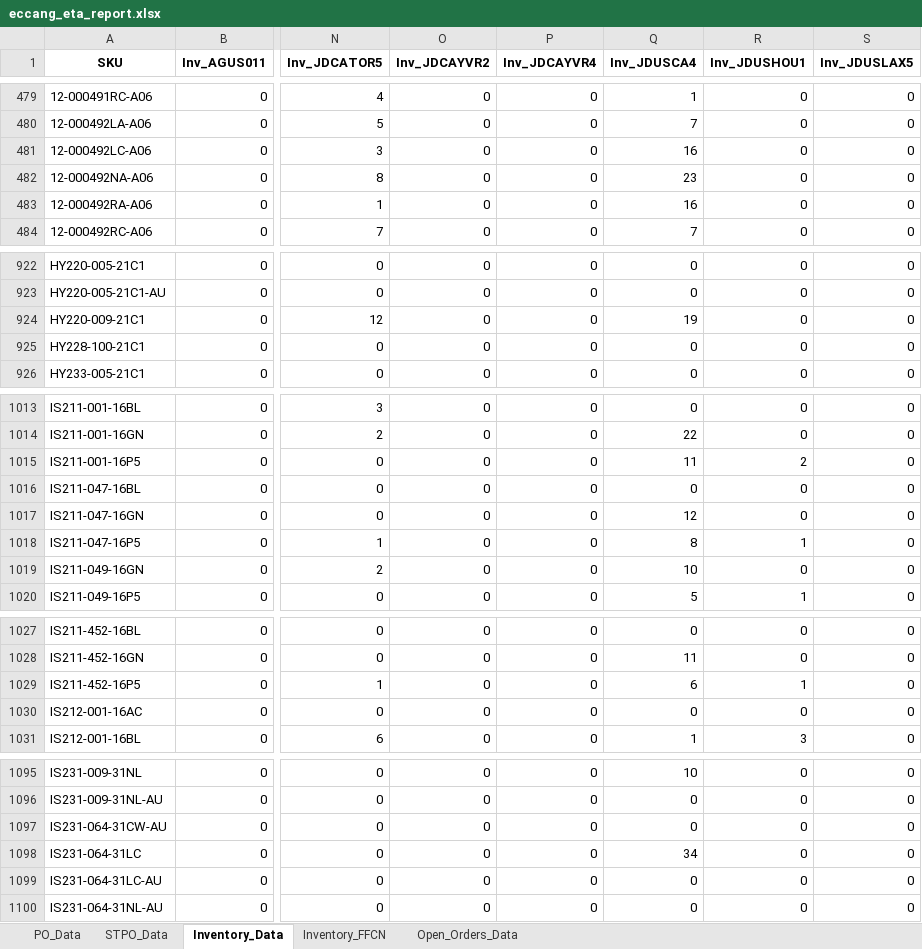
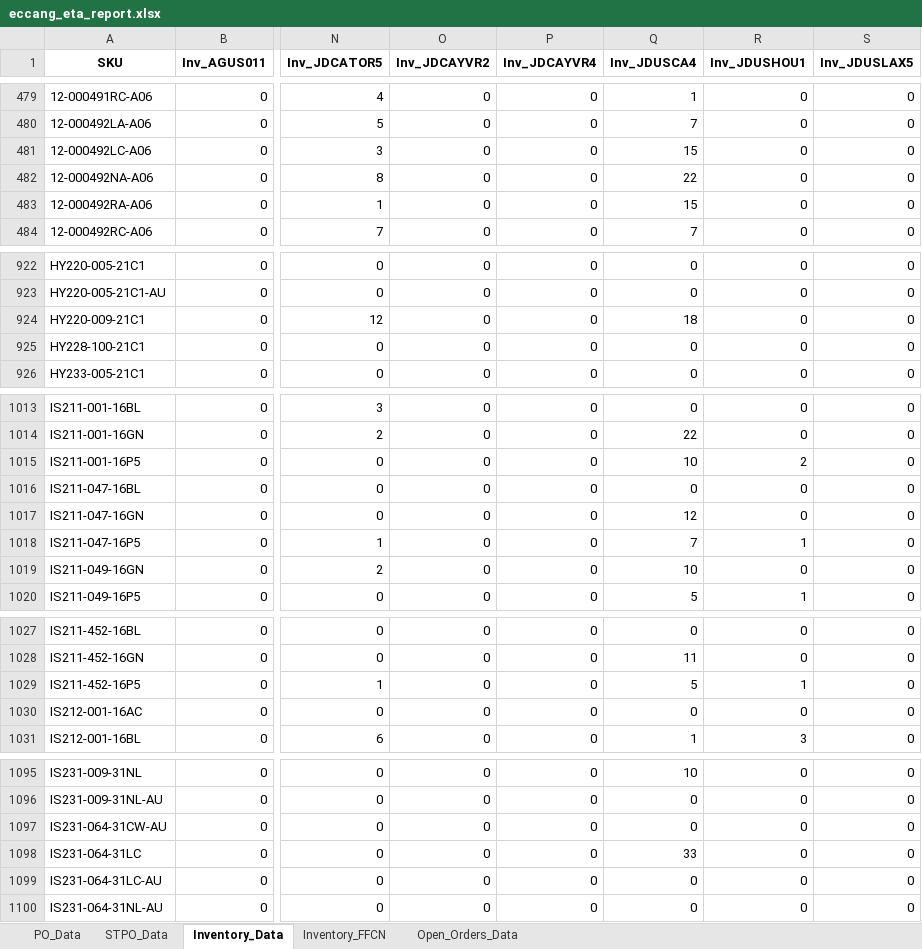
Before and after one commit to tom-valencia/eta-eccang-report, an Excel workbook: eccang_eta_report.xlsx, sheet Inventory_Data, drawn as a sheet; only a part is shown, gaps mark what is left out; values as stored, in another font and other column widths than the file's, no borders; the diff names each change by its address in the sheet, - before the commit and + after, or states it on an @@ line.

```diff
--- a/eccang_eta_report.xlsx (sheet Inventory_Data)
+++ b/eccang_eta_report.xlsx (sheet Inventory_Data)
-Q481 (Inv_JDUSCA4): 16
+Q481 (Inv_JDUSCA4): 15
-Q482 (Inv_JDUSCA4): 23
+Q482 (Inv_JDUSCA4): 22
-Q483 (Inv_JDUSCA4): 16
+Q483 (Inv_JDUSCA4): 15
-Q924 (Inv_JDUSCA4): 19
+Q924 (Inv_JDUSCA4): 18
-Q1015 (Inv_JDUSCA4): 11
+Q1015 (Inv_JDUSCA4): 10
-Q1018 (Inv_JDUSCA4): 8
+Q1018 (Inv_JDUSCA4): 7
-Q1029 (Inv_JDUSCA4): 6
+Q1029 (Inv_JDUSCA4): 5
-Q1098 (Inv_JDUSCA4): 34
+Q1098 (Inv_JDUSCA4): 33
```
Also changed, not shown: sheet STPO_Data, sheet Open_Orders_Data.
